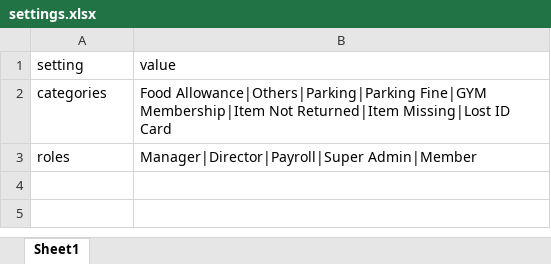
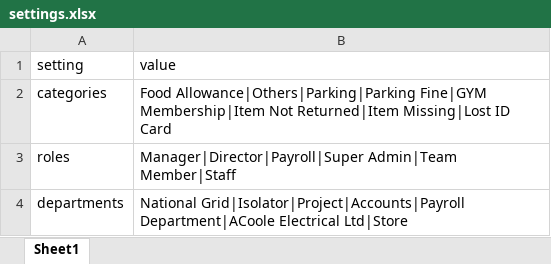
Before and after one commit to rahimi2027/approval-app, an Excel workbook: settings.xlsx, sheet Sheet1, drawn as a sheet; values as stored, in another font and other column widths than the file's, no borders; the diff names each change by its address in the sheet, - before the commit and + after, or states it on an @@ line.

```diff
--- a/settings.xlsx (sheet Sheet1)
+++ b/settings.xlsx (sheet Sheet1)
-B3 (value): Manager|Director|Payroll|Super Admin|Member
+B3 (value): Manager|Director|Payroll|Super Admin|Team Member|Staff
+row 4: departments | National Grid|Isolator|Project|Accounts|Payroll Department|ACoole Electrical Ltd|Store
```
Also changed, not shown: 1 other file.
